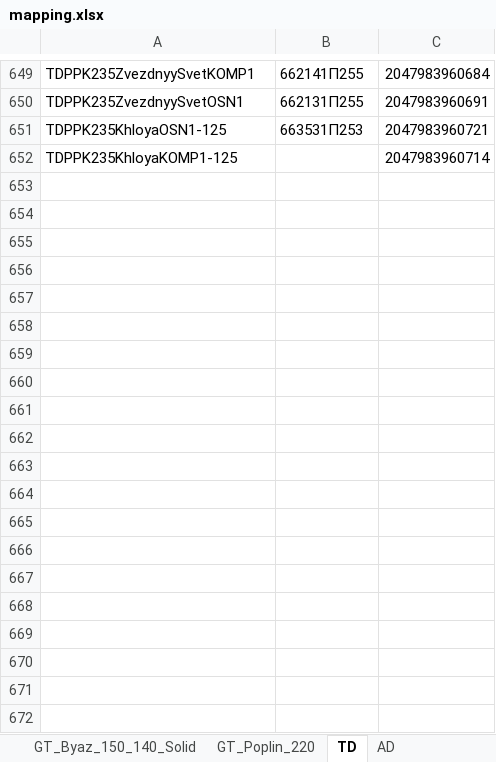
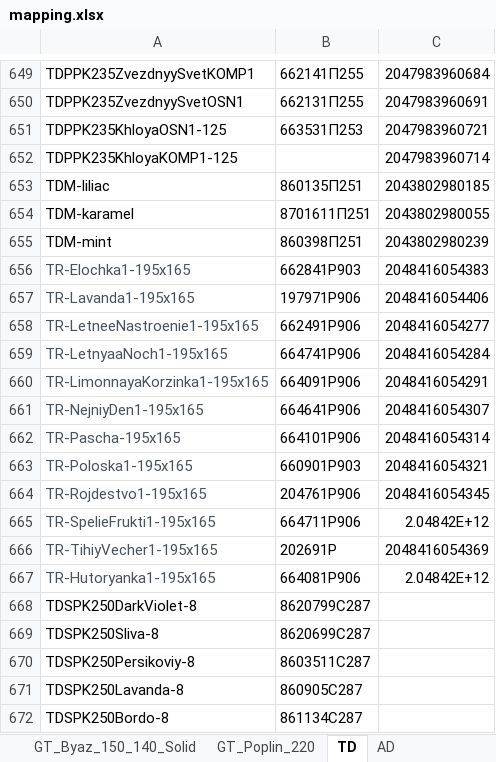
Before and after one commit to JUNKYASS/parse-fabric-stocks, an Excel workbook: data/mapping.xlsx, sheet TD, drawn as a sheet; only a part is shown, gaps mark what is left out; values as stored, in another font and other column widths than the file's, no borders; the diff covers the shown part only; the diff names each change by its address in the sheet, - before the commit and + after, or states it on an @@ line.

```diff
--- a/data/mapping.xlsx (sheet TD)
+++ b/data/mapping.xlsx (sheet TD)
+row 653: TDM-liliac | 860135П251 | 2043802980185
+row 654: TDM-karamel | 8701611П251 | 2043802980055
+row 655: TDM-mint | 860398П251 | 2043802980239
+row 656: TR-Elochka1-195x165 | 662841Р903 | 2048416054383
+row 657: TR-Lavanda1-195x165 | 197971Р906 | 2048416054406
+row 658: TR-LetneeNastroenie1-195x165 | 662491Р906 | 2048416054277
+row 659: TR-LetnyaaNoch1-195x165 | 664741Р906 | 2048416054284
+row 660: TR-LimonnayaKorzinka1-195x165 | 664091Р906 | 2048416054291
+row 661: TR-NejniyDen1-195x165 | 664641Р906 | 2048416054307
+row 662: TR-Pascha-195x165 | 664101Р906 | 2048416054314
+row 663: TR-Poloska1-195x165 | 660901Р903 | 2048416054321
+row 664: TR-Rojdestvo1-195x165 | 204761Р906 | 2048416054345
+row 665: TR-SpelieFrukti1-195x165 | 664711Р906 | 2.04842E+12
+row 666: TR-TihiyVecher1-195x165 | 202691Р | 2048416054369
+row 667: TR-Hutoryanka1-195x165 | 664081Р906 | 2.04842E+12
+row 668: TDSPK250DarkViolet-8 | 8620799С287
+row 669: TDSPK250Sliva-8 | 8620699С287
+row 670: TDSPK250Persikoviy-8 | 8603511С287
+row 671: TDSPK250Lavanda-8 | 860905С287
+row 672: TDSPK250Bordo-8 | 861134С287
```
Also changed, not shown: 12 added rows and 6 edited cells elsewhere in this sheet, sheet LB, sheet GT_Byaz_150_120, sheet GT_Byaz_150_140, sheet GT_Byaz_220_120, sheet GT_Byaz_220_140, sheet GT_Byaz_150_140_Solid, 2 more sheets, other sheet tabs, data/ready_stocks/galtex-ozon-stocks-updated.xlsx, data/ready_stocks/galtex-wb-stocks-updated.xlsx, 2 other files.
